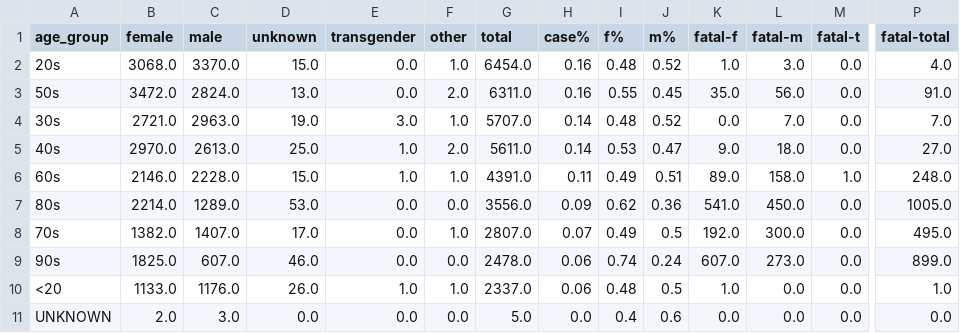
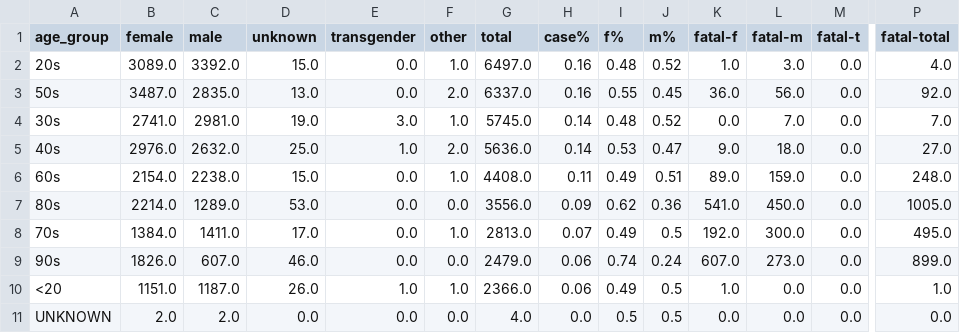
Before and after one commit to tamccullough/covon, a CSV file: datasets/2020/on_cases.csv, drawn as a sheet; only a part is shown, gaps mark what is left out; the diff names each change by its address in the sheet, - before the commit and + after, or states it on an @@ line.

```diff
--- a/datasets/2020/on_cases.csv
+++ b/datasets/2020/on_cases.csv
-B2 (female): 3068.0
+B2 (female): 3089.0
-C2 (male): 3370.0
+C2 (male): 3392.0
-G2 (total): 6454.0
+G2 (total): 6497.0
-B3 (female): 3472.0
+B3 (female): 3487.0
-C3 (male): 2824.0
+C3 (male): 2835.0
-G3 (total): 6311.0
+G3 (total): 6337.0
-K3 (fatal-f): 35.0
+K3 (fatal-f): 36.0
-P3 (fatal-total): 91.0
+P3 (fatal-total): 92.0
-B4 (female): 2721.0
+B4 (female): 2741.0
-C4 (male): 2963.0
+C4 (male): 2981.0
-G4 (total): 5707.0
+G4 (total): 5745.0
-B5 (female): 2970.0
+B5 (female): 2976.0
-C5 (male): 2613.0
+C5 (male): 2632.0
-G5 (total): 5611.0
+G5 (total): 5636.0
-B6 (female): 2146.0
+B6 (female): 2154.0
-C6 (male): 2228.0
+C6 (male): 2238.0
-E6 (transgender): 1.0
+E6 (transgender): 0.0
-G6 (total): 4391.0
+G6 (total): 4408.0
-L6 (fatal-m): 158.0
+L6 (fatal-m): 159.0
-M6 (fatal-t): 1.0
+M6 (fatal-t): 0.0
-B8 (female): 1382.0
+B8 (female): 1384.0
-C8 (male): 1407.0
+C8 (male): 1411.0
-G8 (total): 2807.0
+G8 (total): 2813.0
-B9 (female): 1825.0
+B9 (female): 1826.0
-G9 (total): 2478.0
+G9 (total): 2479.0
-B10 (female): 1133.0
+B10 (female): 1151.0
-C10 (male): 1176.0
+C10 (male): 1187.0
-G10 (total): 2337.0
+G10 (total): 2366.0
-I10 (f%): 0.48
+I10 (f%): 0.49
-C11 (male): 3.0
+C11 (male): 2.0
-G11 (total): 5.0
+G11 (total): 4.0
-I11 (f%): 0.4
+I11 (f%): 0.5
-J11 (m%): 0.6
+J11 (m%): 0.5
```
Also changed, not shown: datasets/2020/fatal.csv, 52 other files.
